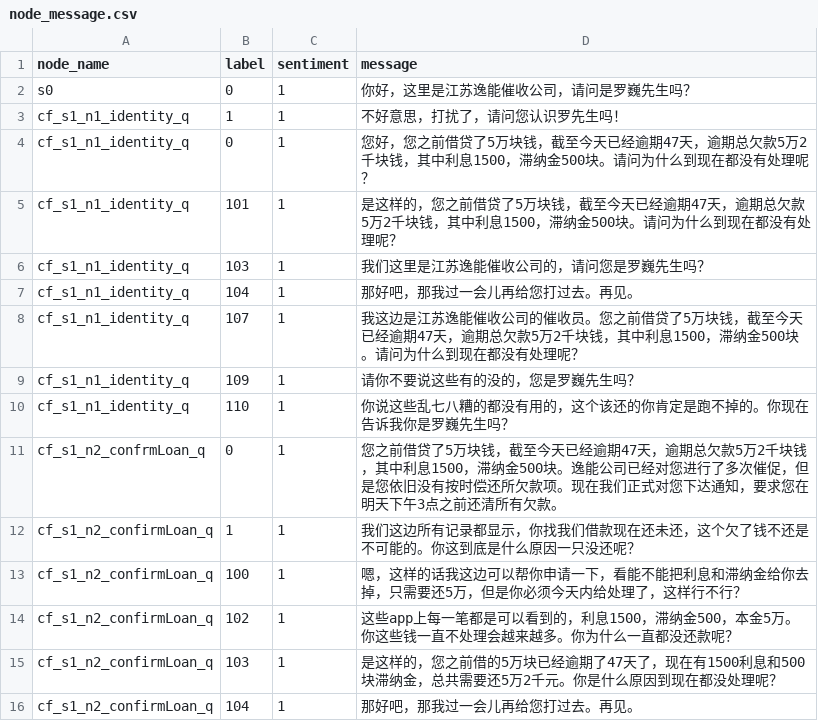
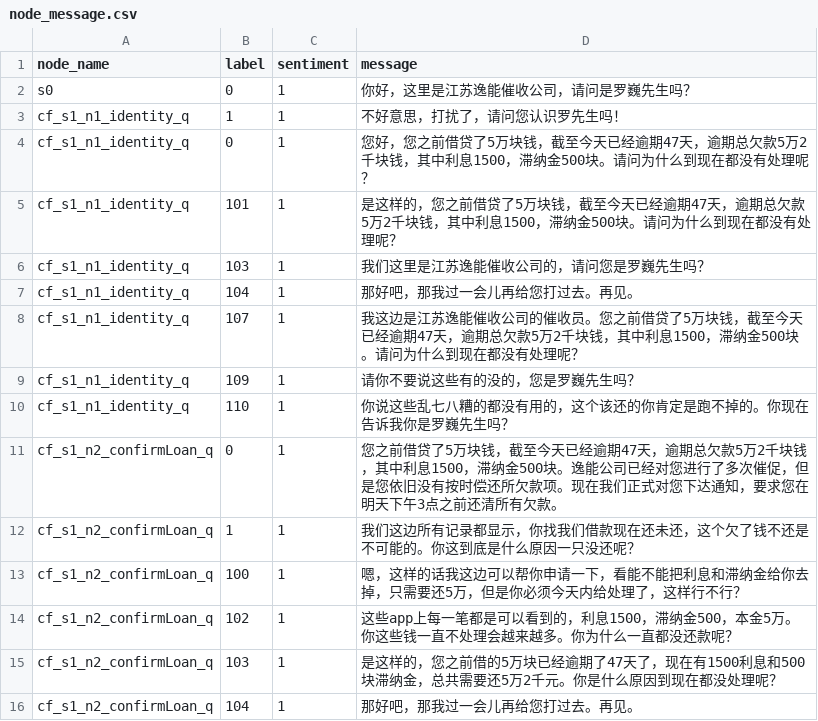
Before and after one commit to TSLNIHAOGIT/Chatbot1.0_ss, a CSV file: MLModel/data/TreeModel/node_message.csv, drawn as a sheet; only a part is shown; the diff covers the shown part only.

Commit message:
Update node_message.csv

```diff
--- a/MLModel/data/TreeModel/node_message.csv
+++ b/MLModel/data/TreeModel/node_message.csv
@@ -10,3 +10,3 @@ cf_s1_n1_identity_q,109,1,请你不要说这些有的没的，您是罗巍先生
 cf_s1_n1_identity_q,110,1,你说这些乱七八糟的都没有用的，这个该还的你肯定是跑不掉的。你现在告诉我你是罗巍先生吗？
-cf_s1_n2_confrmLoan_q,0,1,您之前借贷了5万块钱，截至今天已经逾期47天，逾期总欠款5万2千块钱，其中利息1500，滞纳金500块。逸能公司已经对您进行了多次催促，但是您依旧没有按时偿还所欠款项。现在我们正式对您下达通知，要求您在明天下午3点之前还清所有欠款。
+cf_s1_n2_confirmLoan_q,0,1,您之前借贷了5万块钱，截至今天已经逾期47天，逾期总欠款5万2千块钱，其中利息1500，滞纳金500块。逸能公司已经对您进行了多次催促，但是您依旧没有按时偿还所欠款项。现在我们正式对您下达通知，要求您在明天下午3点之前还清所有欠款。
 cf_s1_n2_confirmLoan_q,1,1,我们这边所有记录都显示，你找我们借款现在还未还，这个欠了钱不还是不可能的。你这到底是什么原因一只没还呢？
```
Also changed, not shown: 27 edited cells elsewhere in this file.
